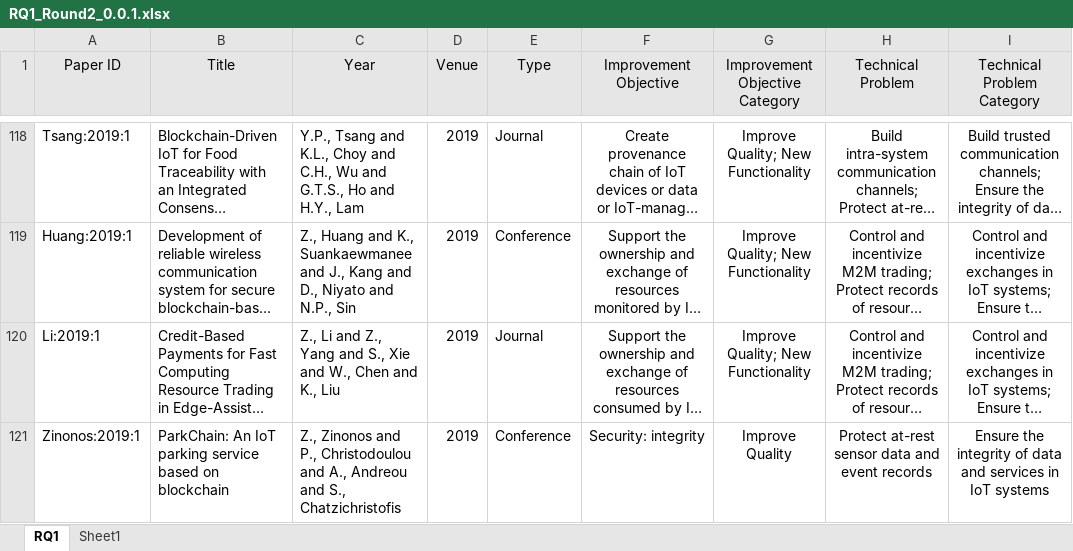
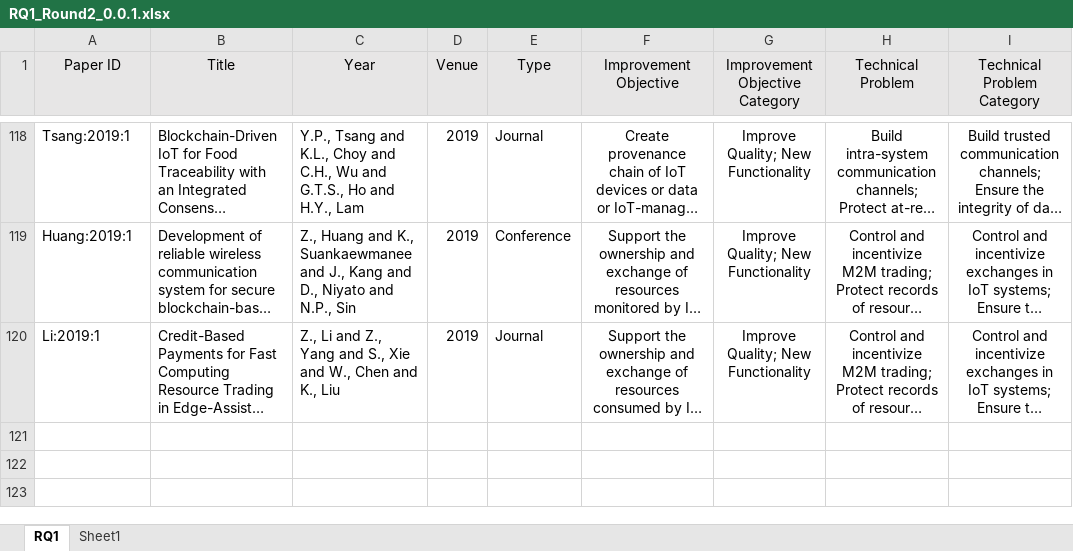
Before and after one commit to nguyentran0212/BC_IoT_SLR, an Excel workbook: DataExtraction/Extracted Data/Round 2/RQ1_Round2_0.0.1.xlsx, sheet RQ1, drawn as a sheet; only a part is shown, gaps mark what is left out; long unchanged cells end in …; values as stored, in another font and other column widths than the file's, no borders; the diff covers the shown part only; the diff names each change by its address in the sheet, - before the commit and + after, or states it on an @@ line.

```diff
--- a/DataExtraction/Extracted Data/Round 2/RQ1_Round2_0.0.1.xlsx (sheet RQ1)
+++ b/DataExtraction/Extracted Data/Round 2/RQ1_Round2_0.0.1.xlsx (sheet RQ1)
@@ row 121 hidden: Zinonos:2019:1 | ParkChain: An IoT parking service based on blockchain | Z., Zinonos and P., Christodoulou and A., Andreou and S., Chatzichristofis | 2019 | Conference | Security: integrity | Improve Quality | Protect at-rest sensor data and event records | Ensure the integrity of data and services in IoT systems @@
```
Also changed, not shown: 74 hidden or unhidden rows elsewhere in this sheet, DataExtraction/Extracted Data/Round 2/extraction_Q2_Q3_2.0.0.xlsx, DataExtraction/Performance.xlsx, 15 other files.
